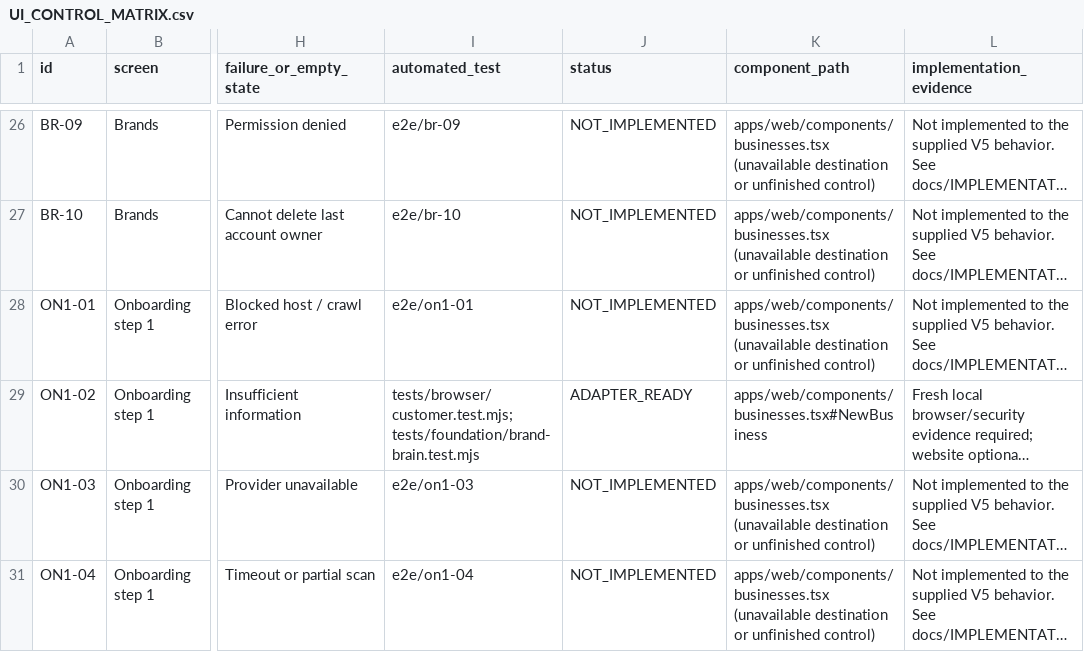
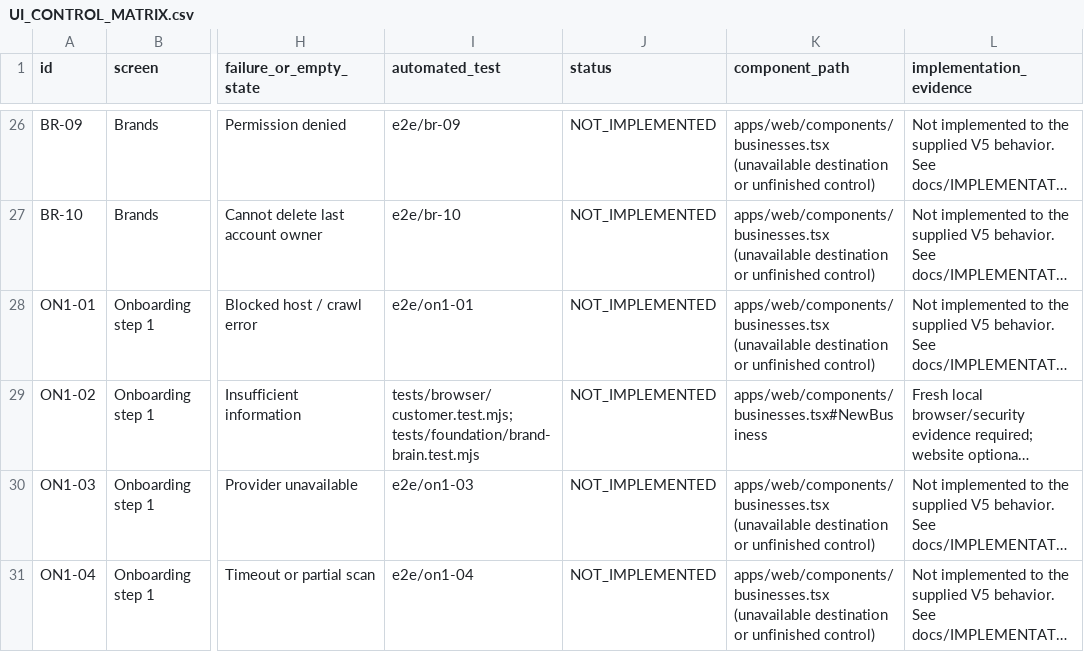
Before and after one commit to fxunlockdev/Marketingdev, a CSV file: docs/UI_CONTROL_MATRIX.csv, drawn as a sheet; only a part is shown, gaps mark what is left out; long unchanged cells end in …; the diff covers the shown part only; the diff names each change by its address in the sheet, - before the commit and + after, or states it on an @@ line.

```diff
--- a/docs/UI_CONTROL_MATRIX.csv
+++ b/docs/UI_CONTROL_MATRIX.csv
-J29 (status): ADAPTER_READY
+J29 (status): NOT_IMPLEMENTED
```
Also changed, not shown: 56 edited cells elsewhere in this file, 10 other files.
